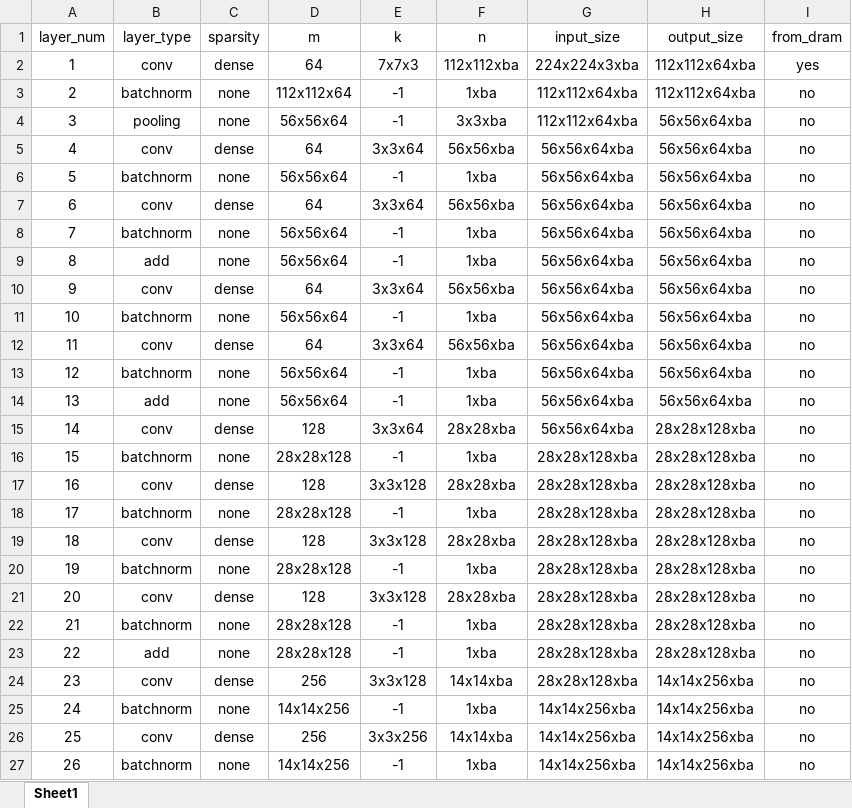
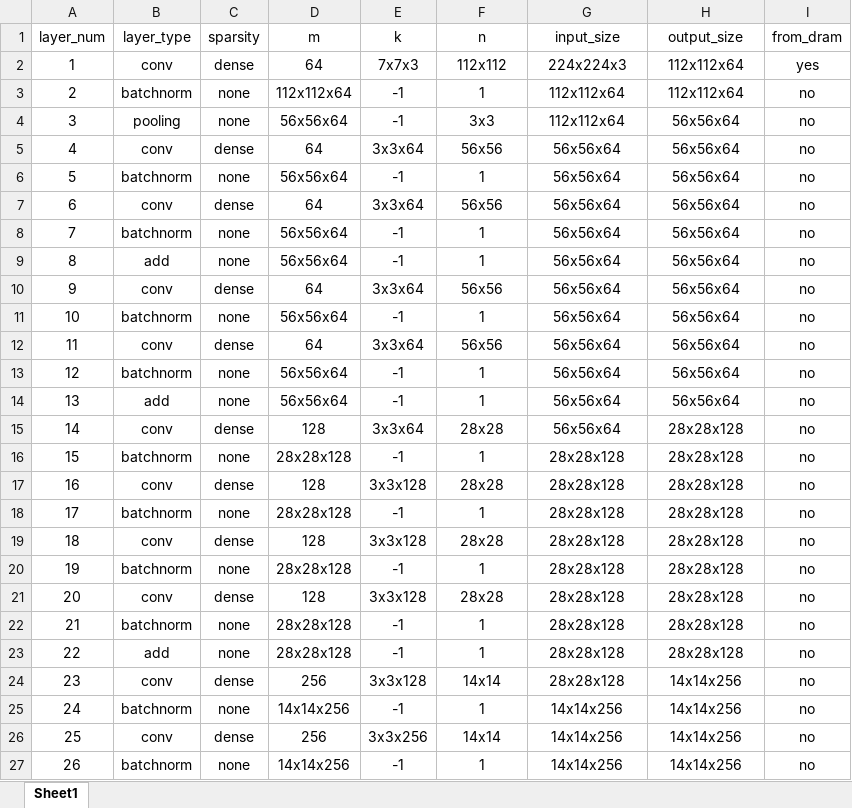
Before and after one commit to kosho2013/proj, an Excel workbook: Model_Large_OneChip/workload/resnet18.xlsx, sheet Sheet1, drawn as a sheet; only a part is shown; values as stored, in another font and other column widths than the file's, no borders; the diff covers the shown part only; the diff names each change by its address in the sheet, - before the commit and + after, or states it on an @@ line.

```diff
--- a/Model_Large_OneChip/workload/resnet18.xlsx (sheet Sheet1)
+++ b/Model_Large_OneChip/workload/resnet18.xlsx (sheet Sheet1)
-F2 (n): 112x112xba
+F2 (n): 112x112
-G2 (input_size): 224x224x3xba
+G2 (input_size): 224x224x3
-H2:H3 (output_size): 112x112x64xba
+H2:H3 (output_size): 112x112x64
-F3 (n): 1xba
+F3 (n): 1
-G3:G4 (input_size): 112x112x64xba
+G3:G4 (input_size): 112x112x64
-F4 (n): 3x3xba
+F4 (n): 3x3
-H4:H14 (output_size): 56x56x64xba
+H4:H14 (output_size): 56x56x64
-F5 (n): 56x56xba
+F5 (n): 56x56
-G5:G15 (input_size): 56x56x64xba
+G5:G15 (input_size): 56x56x64
-F6 (n): 1xba
+F6 (n): 1
-F7 (n): 56x56xba
+F7 (n): 56x56
-F8:F9 (n): 1xba
+F8:F9 (n): 1
-F10 (n): 56x56xba
+F10 (n): 56x56
-F11 (n): 1xba
+F11 (n): 1
-F12 (n): 56x56xba
+F12 (n): 56x56
-F13:F14 (n): 1xba
+F13:F14 (n): 1
-F15 (n): 28x28xba
+F15 (n): 28x28
-H15:H23 (output_size): 28x28x128xba
+H15:H23 (output_size): 28x28x128
-F16 (n): 1xba
+F16 (n): 1
-G16:G24 (input_size): 28x28x128xba
+G16:G24 (input_size): 28x28x128
-F17 (n): 28x28xba
+F17 (n): 28x28
-F18 (n): 1xba
+F18 (n): 1
-F19 (n): 28x28xba
+F19 (n): 28x28
-F20 (n): 1xba
+F20 (n): 1
-F21 (n): 28x28xba
+F21 (n): 28x28
-F22:F23 (n): 1xba
+F22:F23 (n): 1
-F24 (n): 14x14xba
+F24 (n): 14x14
-H24:H27 (output_size): 14x14x256xba
+H24:H27 (output_size): 14x14x256
-F25 (n): 1xba
+F25 (n): 1
-G25:G27 (input_size): 14x14x256xba
+G25:G27 (input_size): 14x14x256
-F26 (n): 14x14xba
+F26 (n): 14x14
-F27 (n): 1xba
+F27 (n): 1
```
Also changed, not shown: 51 edited cells elsewhere in this sheet, 2 other files.
